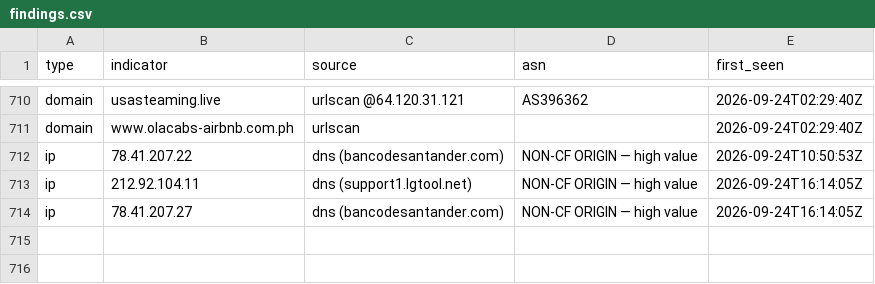
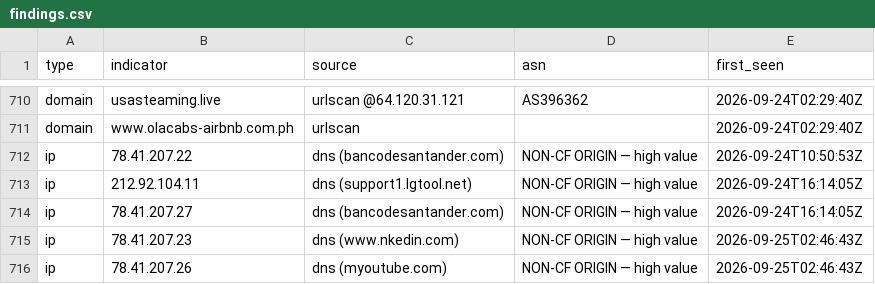
Before and after one commit to malek-alhu/marketplace-phaas-tracker, a CSV file: monitor/findings.csv, drawn as a sheet; only a part is shown, gaps mark what is left out; the diff names each change by its address in the sheet, - before the commit and + after, or states it on an @@ line.

```diff
--- a/monitor/findings.csv
+++ b/monitor/findings.csv
+row 715: ip | 78.41.207.23 | dns (www.nkedin.com) | NON-CF ORIGIN — high value | 2026-09-25T02:46:43Z
+row 716: ip | 78.41.207.26 | dns (myoutube.com) | NON-CF ORIGIN — high value | 2026-09-25T02:46:43Z
```
Also changed, not shown: monitor/discovered.csv, 3 other files.
